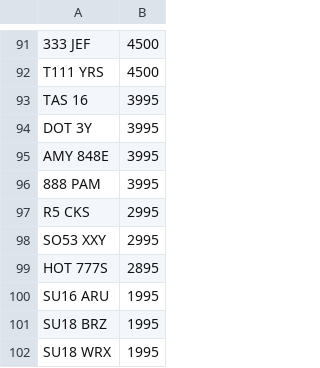
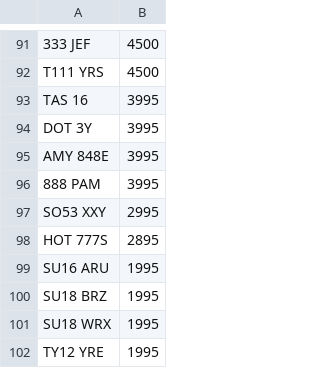
Before and after one commit to martinsumner/simplyreg, a CSV file: csv/DRIVEIN_PLUSVAT_300.csv, drawn as a sheet; only a part is shown, gaps mark what is left out; the shorter side is filled out with more unchanged rows.

```diff
--- a/csv/DRIVEIN_PLUSVAT_300.csv
+++ b/csv/DRIVEIN_PLUSVAT_300.csv
@@ -96,3 +96,2 @@ AMY 848E,3995
 888 PAM,3995
-R5 CKS,2995
 SO53 XXY,2995
```
Also changed, not shown: csv/NE_PLUSVAT_380.CSV, csv/REGPLATES_PLUSVAT_300.CSV, 1 other file.
